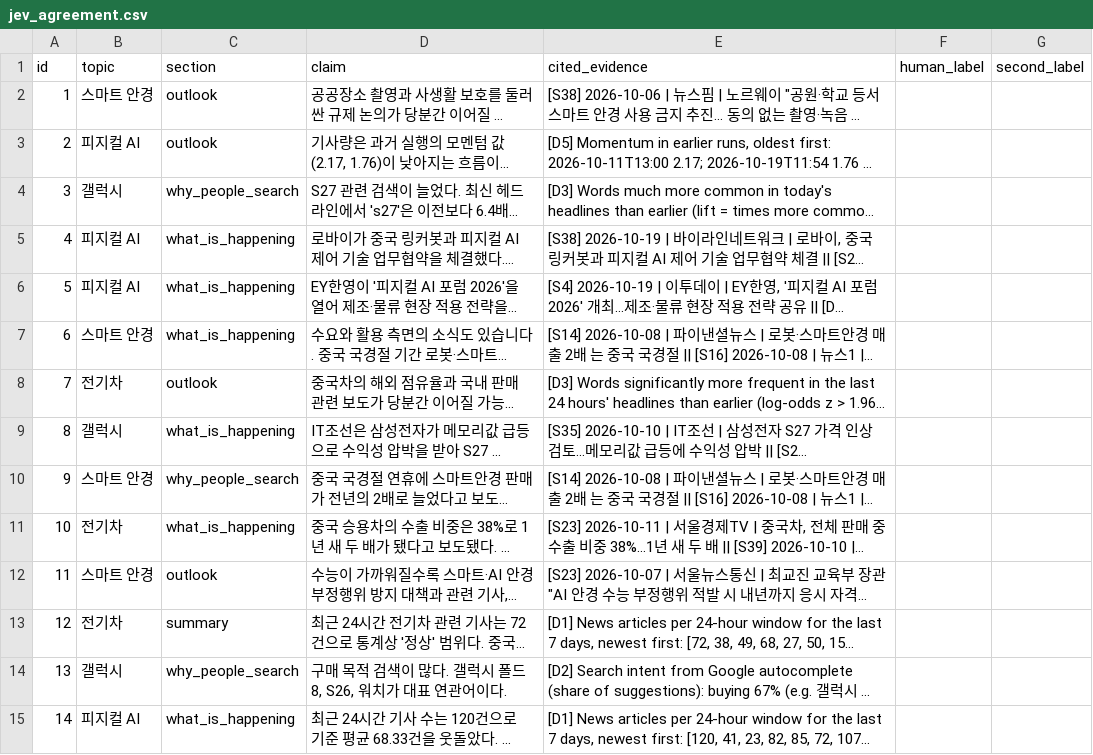
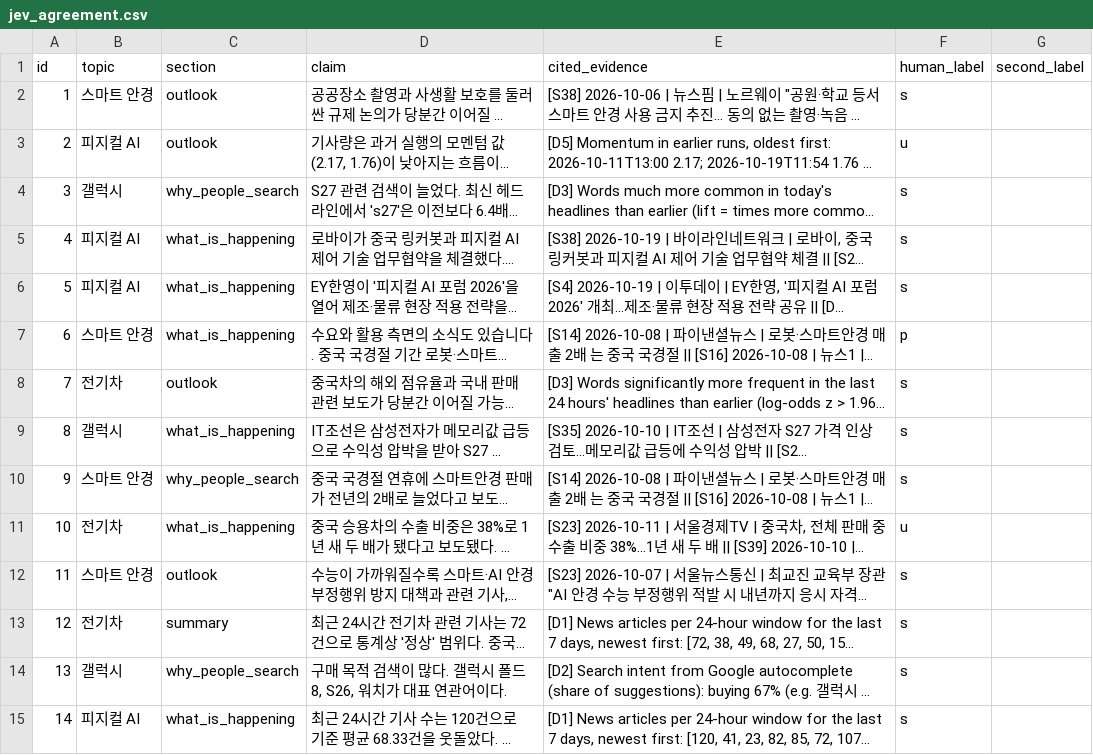
Before and after one commit to crazyjackey01/business-agent-lab, a CSV file: midterm/data/eval/jev_agreement.csv, drawn as a sheet; only a part is shown; long unchanged cells end in …; the diff covers the shown part only; the diff names each change by its address in the sheet, - before the commit and + after, or states it on an @@ line.

```diff
--- a/midterm/data/eval/jev_agreement.csv
+++ b/midterm/data/eval/jev_agreement.csv
-F2 (human_label): (empty)
+F2 (human_label): s
-F3 (human_label): (empty)
+F3 (human_label): u
-F4:F6 (human_label): (empty)
+F4:F6 (human_label): s
-F7 (human_label): (empty)
+F7 (human_label): p
-F8:F10 (human_label): (empty)
+F8:F10 (human_label): s
-F11 (human_label): (empty)
+F11 (human_label): u
-F12:F15 (human_label): (empty)
+F12:F15 (human_label): s
```
Also changed, not shown: 16 edited cells elsewhere in this file, 13 other files.
